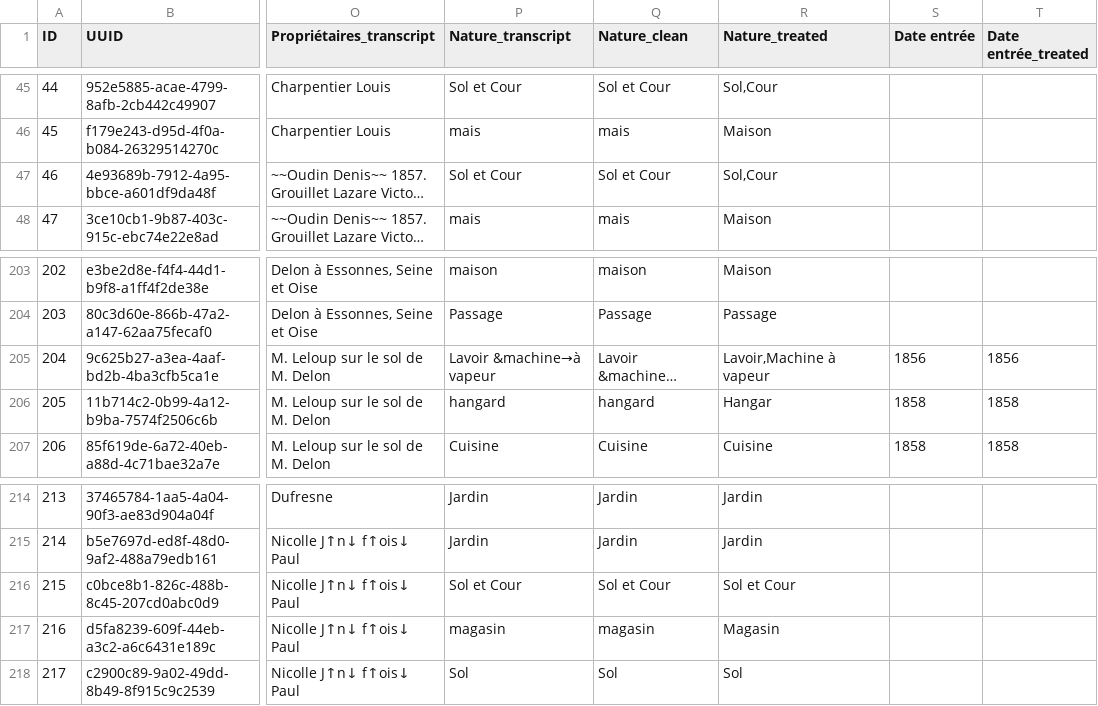
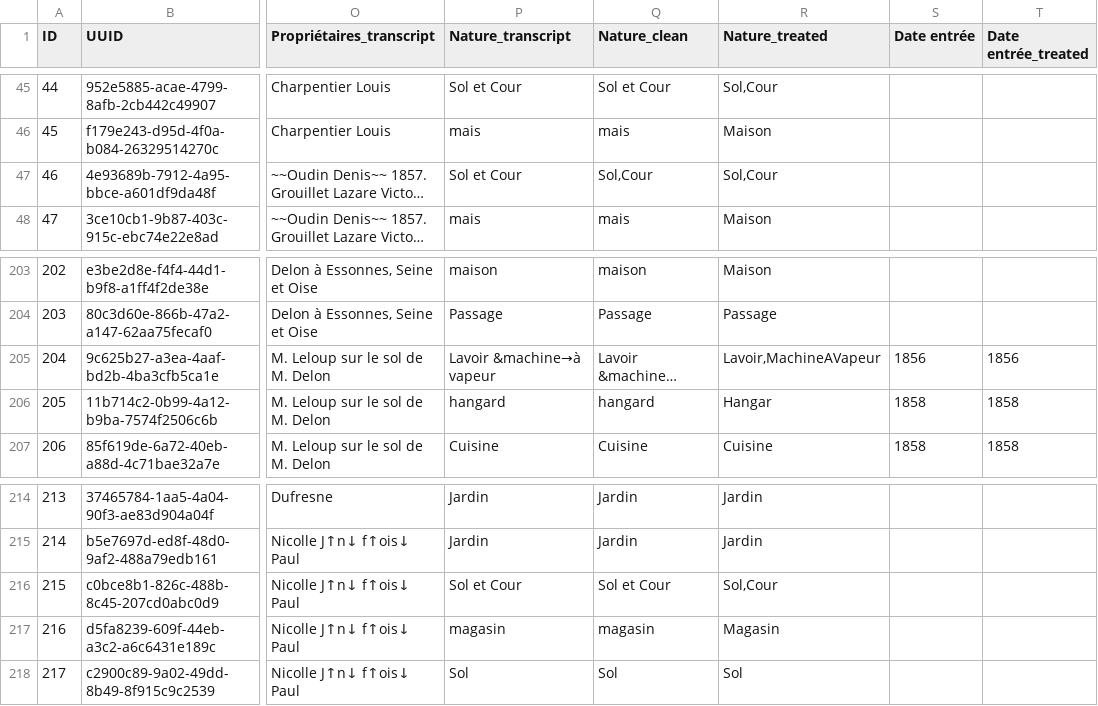
Before and after one commit to solenn-tl/ontologie-peuplement, a CSV file: data/gentilly/MAT_1848.csv, drawn as a sheet; only a part is shown, gaps mark what is left out; long unchanged cells end in …; the diff names each change by its address in the sheet, - before the commit and + after, or states it on an @@ line.

```diff
--- a/data/gentilly/MAT_1848.csv
+++ b/data/gentilly/MAT_1848.csv
-Q47 (Nature_clean): Sol et Cour
+Q47 (Nature_clean): Sol,Cour
-R205 (Nature_treated): Lavoir,Machine à vapeur
+R205 (Nature_treated): Lavoir,MachineAVapeur
-R216 (Nature_treated): Sol et Cour
+R216 (Nature_treated): Sol,Cour
```
Also changed, not shown: data/gentilly/MAT_1813.csv, test.csv, 6 other files.
